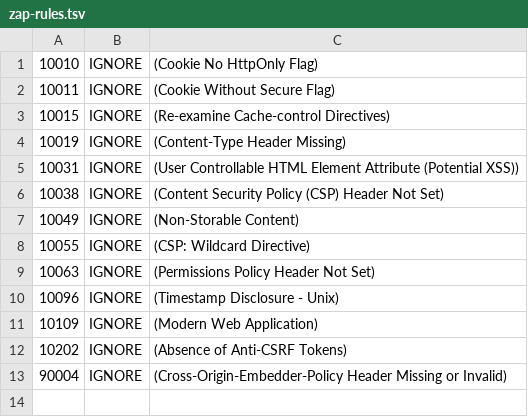
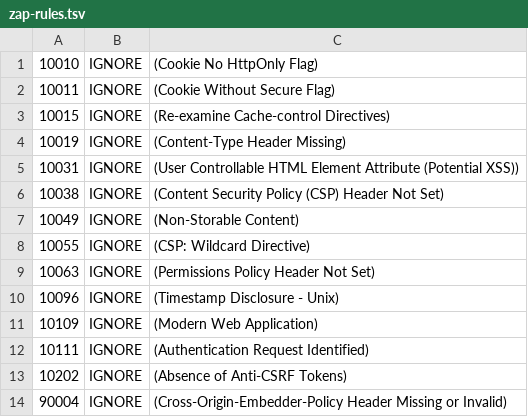
Before and after one commit to Tres7/kwaba, a TSV file: .github/security/zap-rules.tsv, drawn as a sheet.

Commit message:
fix(securite): ZAP ne signale plus la détection du formulaire de connexion
La règle 10111 est informative : elle indique que ZAP a reconnu une page de connexion, ce qui est attendu sur le site. Elle faisait échouer le contrôle nocturne sans signaler de faille.

```diff
--- a/.github/security/zap-rules.tsv
+++ b/.github/security/zap-rules.tsv
@@ -11,2 +11,3 @@
 10109	IGNORE	(Modern Web Application)
+10111	IGNORE	(Authentication Request Identified)
 10202	IGNORE	(Absence of Anti-CSRF Tokens)
```
